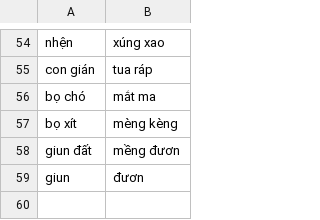
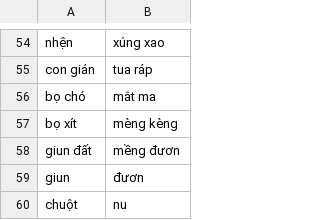
Before and after one commit to maduc238/viet_to_tay, a CSV file: dictionary/con vật.csv, drawn as a sheet; only a part is shown, gaps mark what is left out.

```diff
--- a/dictionary/con vật.csv
+++ b/dictionary/con vật.csv
@@ -59 +59,2 @@ giun đất,mềng đươn
 giun,đươn
+chuột,nu
```
Also changed, not shown: dictionary/động từ.csv, 8 other files.
